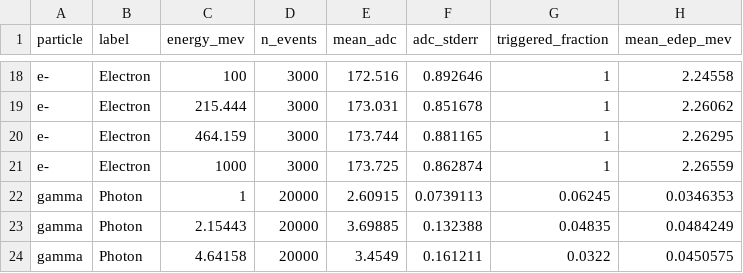
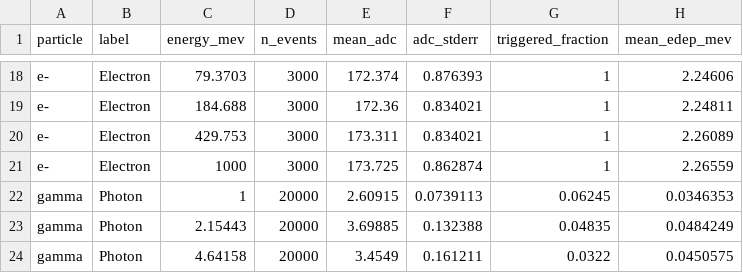
Before and after one commit to kholoimov/UBT_DIGI, a CSV file: analysis/plots/energy_scan/adc_vs_particle_energy_summary.csv, drawn as a sheet; only a part is shown, gaps mark what is left out; the diff covers the shown part only; the diff names each change by its address in the sheet, - before the commit and + after, or states it on an @@ line.

Commit message:
Add per-particle energy-scan plots and photon interacted-only view
- plot_adc_vs_particle_energy.C: also draw an individual mean-ADC-vs-energy
  plot per particle series (muon, electron, photon), in addition to the
  combined overlay. For gamma, compute and plot two variants: all events
  (interacted or not) and events restricted to a non-zero energy deposit
  ("produced at least something"), which removes the low-interaction-
  probability dilution and reveals the underlying response shape.
- run_energy_scan.sh: lower the electron scan's minimum energy from 1 MeV
  to 0.5 MeV to better resolve the rising edge below the containment peak;
  add UBT_ENERGY_SCAN_PARTICLES to select which particle type(s) to
  (re-)simulate, preserving previously recorded manifest rows for the
  others, so a range change for one particle type does not require
  re-running the rest.
- documentation/implementation.tex: document and display the new
  individual and photon all-vs-interacted figures.

Electron leg re-run with the new range; muon and photon legs reused from
the previous run (unaffected by this change).

```diff
--- a/analysis/plots/energy_scan/adc_vs_particle_energy_summary.csv
+++ b/analysis/plots/energy_scan/adc_vs_particle_energy_summary.csv
-C18 (energy_mev): 100
+C18 (energy_mev): 79.3703
-E18 (mean_adc): 172.516
+E18 (mean_adc): 172.374
-F18 (adc_stderr): 0.892646
+F18 (adc_stderr): 0.876393
-H18 (mean_edep_mev): 2.24558
+H18 (mean_edep_mev): 2.24606
-C19 (energy_mev): 215.444
+C19 (energy_mev): 184.688
-E19 (mean_adc): 173.031
+E19 (mean_adc): 172.36
-F19 (adc_stderr): 0.851678
+F19 (adc_stderr): 0.834021
-H19 (mean_edep_mev): 2.26062
+H19 (mean_edep_mev): 2.24811
-C20 (energy_mev): 464.159
+C20 (energy_mev): 429.753
-E20 (mean_adc): 173.744
+E20 (mean_adc): 173.311
-F20 (adc_stderr): 0.881165
+F20 (adc_stderr): 0.834021
-H20 (mean_edep_mev): 2.26295
+H20 (mean_edep_mev): 2.26089
```
Also changed, not shown: 10 added rows and 29 edited cells elsewhere in this file, 8 other files.
